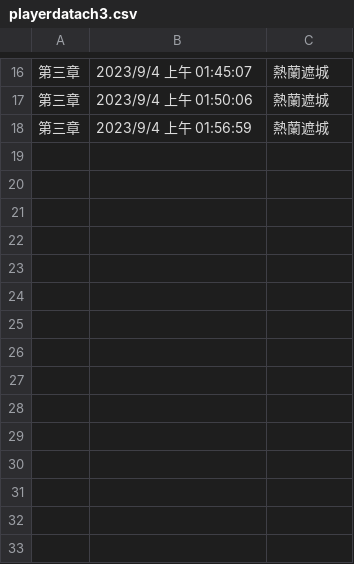
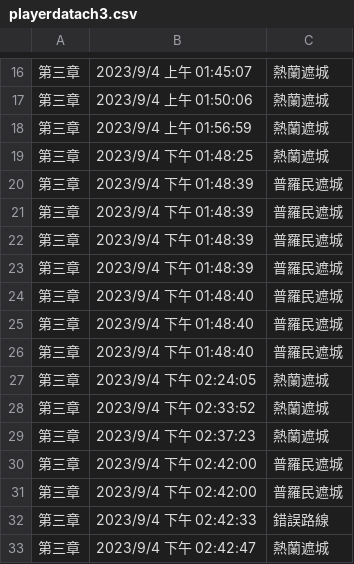
Before and after one commit to coco511124/Unity-V6, a CSV file: Assets/playerdatach3.csv, drawn as a sheet; only a part is shown, gaps mark what is left out; the diff names each change by its address in the sheet, - before the commit and + after, or states it on an @@ line.

```diff
--- a/Assets/playerdatach3.csv
+++ b/Assets/playerdatach3.csv
+row 19: 第三章 | 2023/9/4 下午 01:48:25 | 熱蘭遮城
+row 20: 第三章 | 2023/9/4 下午 01:48:39 | 普羅民遮城
+row 21: 第三章 | 2023/9/4 下午 01:48:39 | 普羅民遮城
+row 22: 第三章 | 2023/9/4 下午 01:48:39 | 普羅民遮城
+row 23: 第三章 | 2023/9/4 下午 01:48:39 | 普羅民遮城
+row 24: 第三章 | 2023/9/4 下午 01:48:40 | 普羅民遮城
+row 25: 第三章 | 2023/9/4 下午 01:48:40 | 普羅民遮城
+row 26: 第三章 | 2023/9/4 下午 01:48:40 | 普羅民遮城
+row 27: 第三章 | 2023/9/4 下午 02:24:05 | 熱蘭遮城
+row 28: 第三章 | 2023/9/4 下午 02:33:52 | 熱蘭遮城
+row 29: 第三章 | 2023/9/4 下午 02:37:23 | 熱蘭遮城
+row 30: 第三章 | 2023/9/4 下午 02:42:00 | 普羅民遮城
+row 31: 第三章 | 2023/9/4 下午 02:42:00 | 普羅民遮城
+row 32: 第三章 | 2023/9/4 下午 02:42:33 | 錯誤路線
+row 33: 第三章 | 2023/9/4 下午 02:42:47 | 熱蘭遮城
```
Also changed, not shown: 5 other files.
